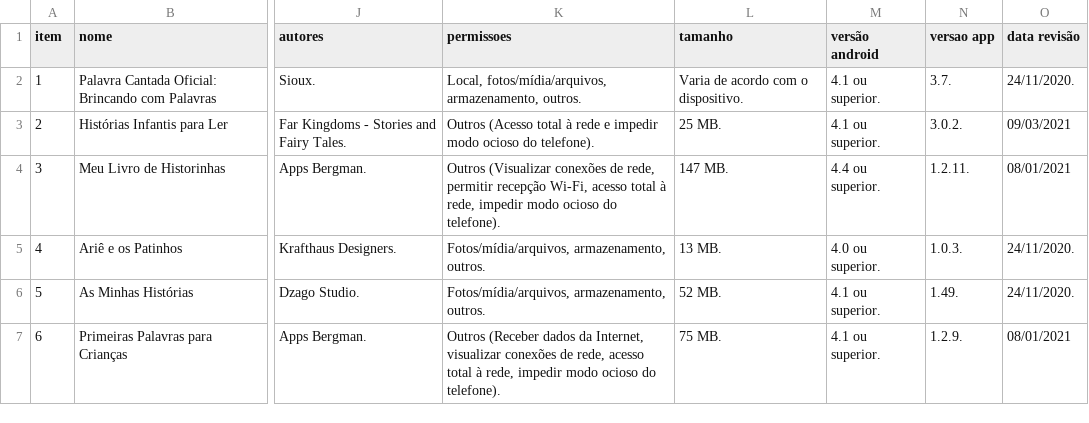
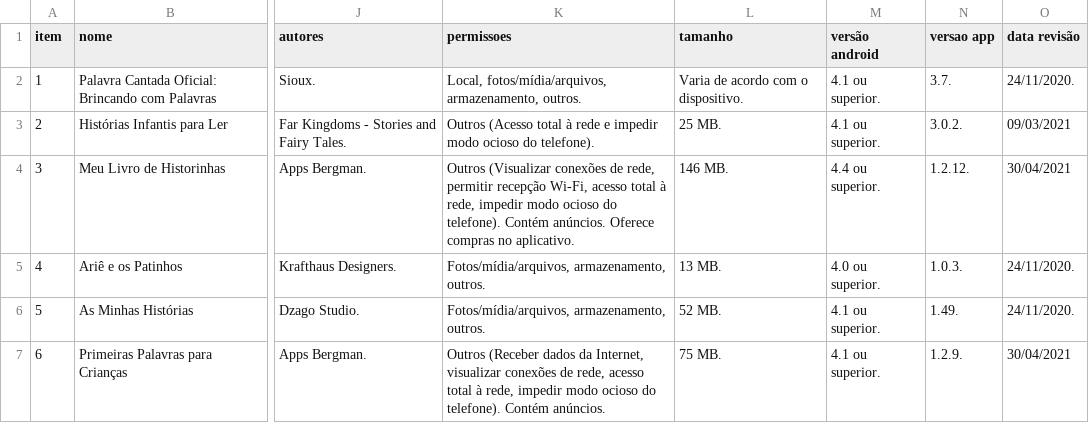
Before and after one commit to ProjetoAthenaUFC/ProjetoAthenaUFC.github.io, a TSV file: athena/data/recursos_mobile.tsv, drawn as a sheet; only a part is shown, gaps mark what is left out; the diff covers the shown part only; the diff names each change by its address in the sheet, - before the commit and + after, or states it on an @@ line.

Commit message:
Correções Metadados

```diff
--- a/athena/data/recursos_mobile.tsv
+++ b/athena/data/recursos_mobile.tsv
-K4 (permissoes): …do telefone).
+K4 (permissoes): …do telefone). Contém anúncios. Oferece compras no aplicativo.
-L4 (tamanho): 147 MB.
+L4 (tamanho): 146 MB.
-N4 (versao app): 1.2.11.
+N4 (versao app): 1.2.12.
-O4 (data revisão): 08/01/2021
+O4 (data revisão): 30/04/2021
-K7 (permissoes): …do telefone).
+K7 (permissoes): …do telefone). Contém anúncios.
-O7 (data revisão): 08/01/2021
+O7 (data revisão): 30/04/2021
```
Also changed, not shown: 25 edited cells elsewhere in this file.
